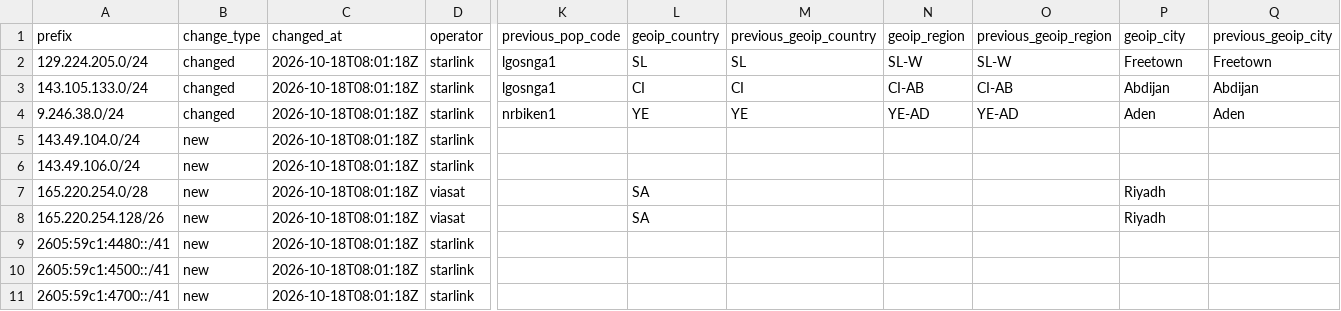
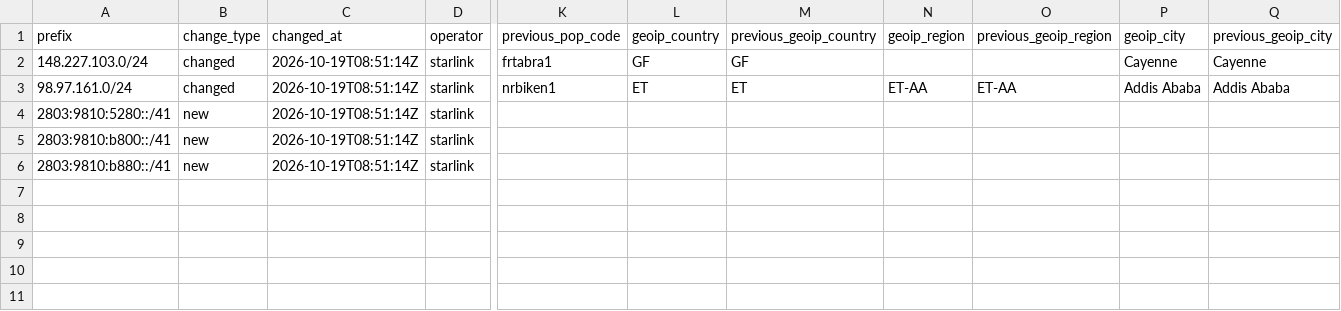
Before and after one commit to ipanalytics/Sat-geoip, a CSV file: outputs/prefix-changes.csv, drawn as a sheet; only a part is shown, gaps mark what is left out; removed rows and columns are numbered as before the commit, all else as after; rows hold the shown columns only; the diff names each change by its address in the sheet, - before the commit and + after, or states it on an @@ line.

```diff
--- a/outputs/prefix-changes.csv
+++ b/outputs/prefix-changes.csv
-row 2: 129.224.205.0/24 | changed | 2026-10-18T08:01:18Z | starlink | lgosnga1 | SL | SL | SL-W | SL-W | Freetown | Freetown
-row 3: 143.105.133.0/24 | changed | 2026-10-18T08:01:18Z | starlink | lgosnga1 | CI | CI | CI-AB | CI-AB | Abdijan | Abdijan
+row 2: 148.227.103.0/24 | changed | 2026-10-19T08:51:14Z | starlink | frtabra1 | GF | GF |  |  | Cayenne | Cayenne
-A3 (prefix): 9.246.38.0/24
+A3 (prefix): 98.97.161.0/24
-C3 (changed_at): 2026-10-18T08:01:18Z
+C3 (changed_at): 2026-10-19T08:51:14Z
-L3 (geoip_country): YE
+L3 (geoip_country): ET
-M3 (previous_geoip_country): YE
+M3 (previous_geoip_country): ET
-N3 (geoip_region): YE-AD
+N3 (geoip_region): ET-AA
-O3 (previous_geoip_region): YE-AD
+O3 (previous_geoip_region): ET-AA
-P3 (geoip_city): Aden
+P3 (geoip_city): Addis Ababa
-Q3 (previous_geoip_city): Aden
+Q3 (previous_geoip_city): Addis Ababa
-row 5: 143.49.104.0/24 | new | 2026-10-18T08:01:18Z | starlink
-row 6: 143.49.106.0/24 | new | 2026-10-18T08:01:18Z | starlink
-row 7: 165.220.254.0/28 | new | 2026-10-18T08:01:18Z | viasat |  | SA |  |  |  | Riyadh
-row 8: 165.220.254.128/26 | new | 2026-10-18T08:01:18Z | viasat |  | SA |  |  |  | Riyadh
-A4 (prefix): 2605:59c1:4480::/41
+A4 (prefix): 2803:9810:5280::/41
-C4:C6 (changed_at): 2026-10-18T08:01:18Z
+C4:C6 (changed_at): 2026-10-19T08:51:14Z
-A5 (prefix): 2605:59c1:4500::/41
+A5 (prefix): 2803:9810:b800::/41
-A6 (prefix): 2605:59c1:4700::/41
+A6 (prefix): 2803:9810:b880::/41
```
Also changed, not shown: outputs/starlink-geoip-vs-bgp.csv, 9 other files.
